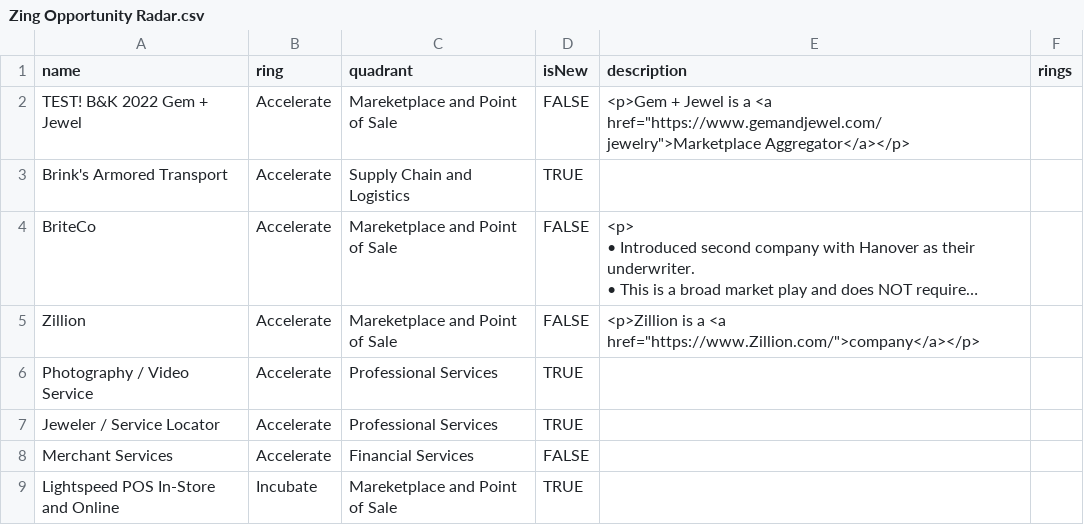
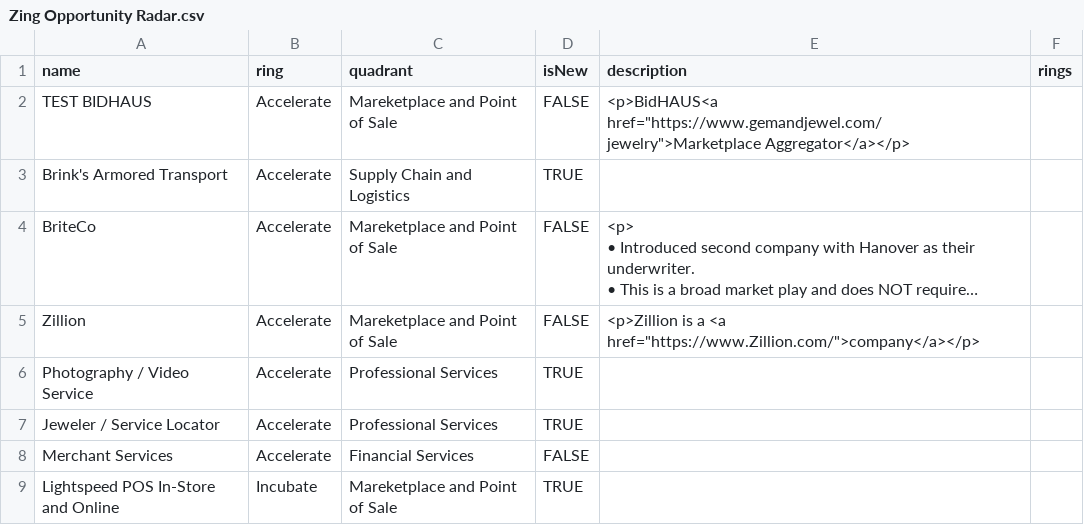
Before and after one commit to jwesener/ThoughtWorks, a CSV file: Zing Opportunity Radar.csv, drawn as a sheet; only a part is shown; long unchanged cells end in ….

Commit message:
Add files via upload

```diff
--- a/Zing Opportunity Radar.csv
+++ b/Zing Opportunity Radar.csv
@@ -1,3 +1,3 @@
 name,ring,quadrant,isNew,description,rings
-TEST! B&K 2022 Gem + Jewel,Accelerate,Mareketplace and Point of Sale,FALSE,"<p>Gem + Jewel is a <a href=""https://www.gemandjewel.com/jewelry"">Marketplace Aggregator</a></p>",
+TEST BIDHAUS,Accelerate,Mareketplace and Point of Sale,FALSE,"<p>BidHAUS<a href=""https://www.gemandjewel.com/jewelry"">Marketplace Aggregator</a></p>",
 Brink's Armored Transport,Accelerate,Supply Chain and Logistics,TRUE,,
```
